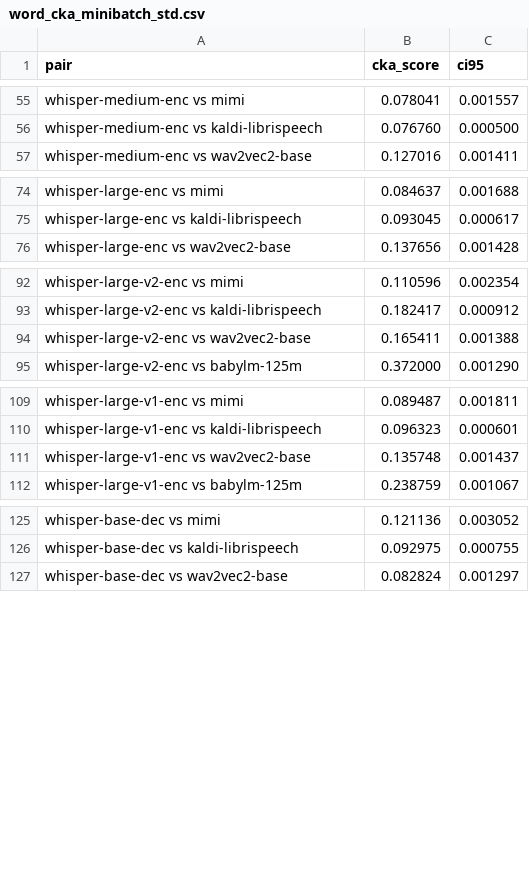
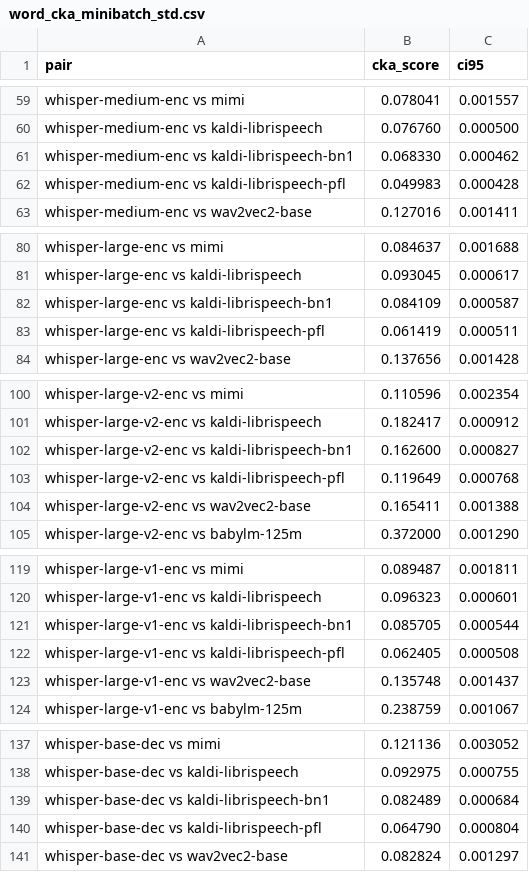
Before and after one commit to znhoughton/UGE-audio-text-models, a CSV file: WordData/word_cka_minibatch_std.csv, drawn as a sheet; only a part is shown, gaps mark what is left out; the diff covers the shown part only; the diff names each change by its address in the sheet, - before the commit and + after, or states it on an @@ line.

Commit message:
more kaldi

```diff
--- a/WordData/word_cka_minibatch_std.csv
+++ b/WordData/word_cka_minibatch_std.csv
+row 61: whisper-medium-enc vs kaldi-librispeech-bn1 | 0.068330 | 0.000462
+row 62: whisper-medium-enc vs kaldi-librispeech-pfl | 0.049983 | 0.000428
+row 82: whisper-large-enc vs kaldi-librispeech-bn1 | 0.084109 | 0.000587
+row 83: whisper-large-enc vs kaldi-librispeech-pfl | 0.061419 | 0.000511
+row 102: whisper-large-v2-enc vs kaldi-librispeech-bn1 | 0.162600 | 0.000827
+row 103: whisper-large-v2-enc vs kaldi-librispeech-pfl | 0.119649 | 0.000768
+row 121: whisper-large-v1-enc vs kaldi-librispeech-bn1 | 0.085705 | 0.000544
+row 122: whisper-large-v1-enc vs kaldi-librispeech-pfl | 0.062405 | 0.000508
+row 139: whisper-base-dec vs kaldi-librispeech-bn1 | 0.082489 | 0.000684
+row 140: whisper-base-dec vs kaldi-librispeech-pfl | 0.064790 | 0.000804
```
Also changed, not shown: 37 added rows elsewhere in this file, WordData/word_cka_matrix.csv, WordData/word_pca_summary.csv, 46 other files.
